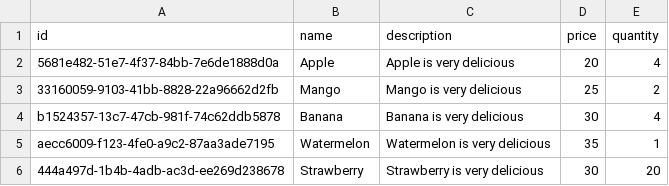
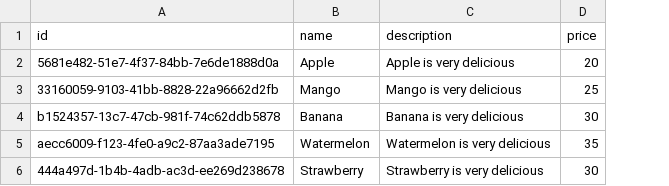
Before and after one commit to Dev-Chitara/inventory-management-system, a CSV file: db/products.csv, drawn as a sheet; the diff names each change by its address in the sheet, - before the commit and + after, or states it on an @@ line.

```diff
--- a/db/products.csv
+++ b/db/products.csv
-column E (quantity), rows 2-6: 4 | 2 | 4 | 1 | 20
```
Also changed, not shown: db/inventory.csv, 4 other files.
